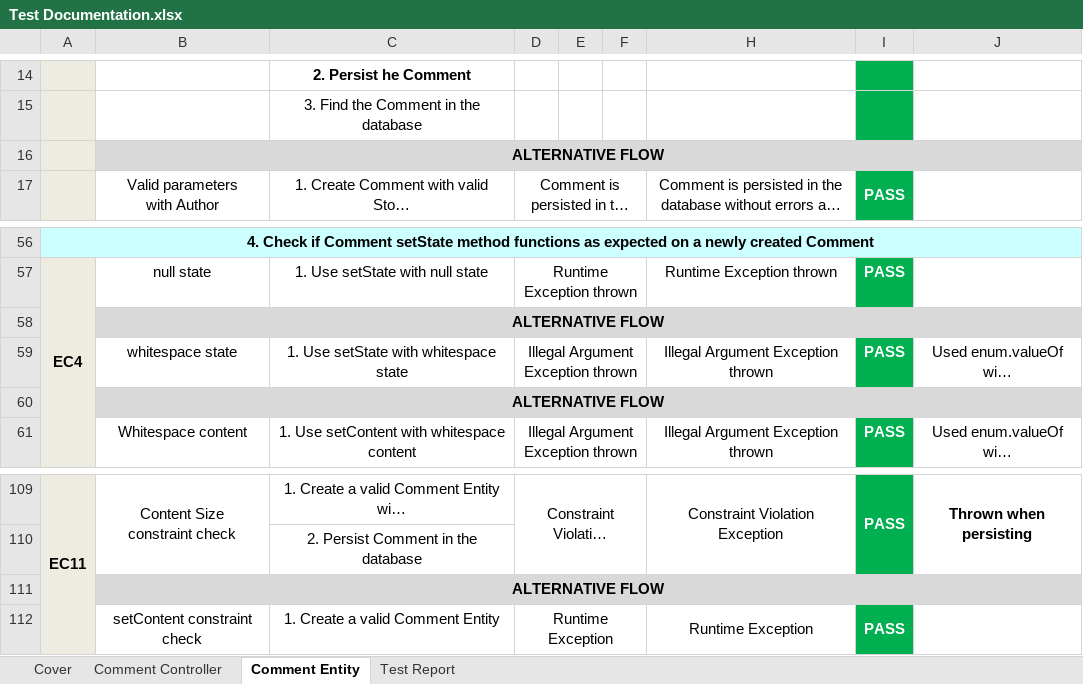
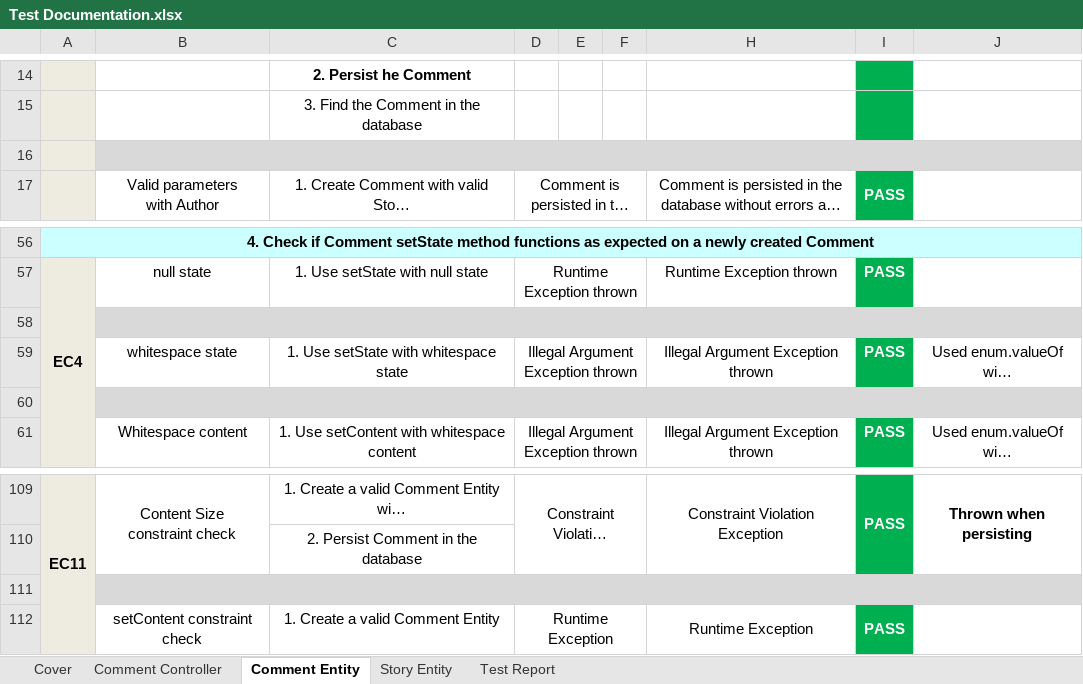
Before and after one commit to ttomtsis/newspaper-app, an Excel workbook: Test Documentation.xlsx, sheet Comment Entity, drawn as a sheet; only a part is shown, gaps mark what is left out; long unchanged cells end in …; values as stored, in another font and other column widths than the file's, no borders; the diff covers the shown part only; the diff names each change by its address in the sheet, - before the commit and + after, or states it on an @@ line.

Commit message:
Added documentation for Story test cases

```diff
--- a/Test Documentation.xlsx (sheet Comment Entity)
+++ b/Test Documentation.xlsx (sheet Comment Entity)
+sheet tab: Story Entity
-B16: ALTERNATIVE FLOW
+B16: (empty)
-B58: ALTERNATIVE FLOW
+B58: (empty)
-B60: ALTERNATIVE FLOW
+B60: (empty)
-B111: ALTERNATIVE FLOW
+B111: (empty)
```
Also changed, not shown: 17 edited cells elsewhere in this sheet, sheet Cover.
